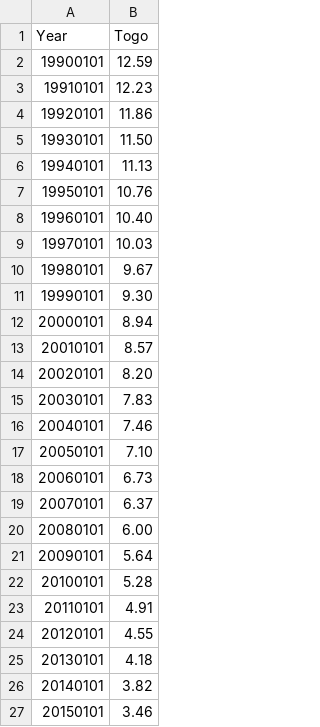
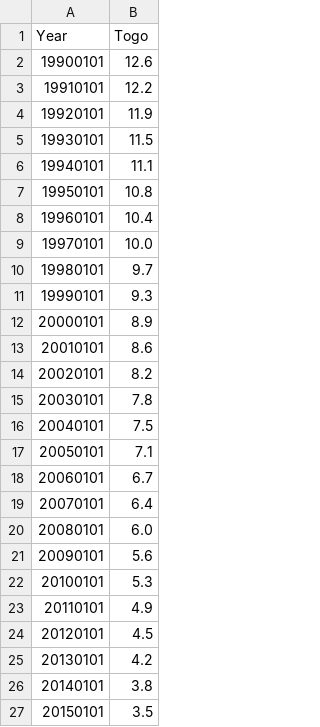
Before and after one commit to rsampat46/rsampat46.github.io, a CSV file: data/forestcoverlinetransposed.csv, drawn as a sheet.

```diff
--- a/data/forestcoverlinetransposed.csv
+++ b/data/forestcoverlinetransposed.csv
@@ -1,27 +1,27 @@
 Year,Togo
-19900101,12.59
-19910101,12.23
-19920101,11.86
-19930101,11.50
-19940101,11.13
-19950101,10.76
-19960101,10.40
-19970101,10.03
-19980101,9.67
-19990101,9.30
-20000101,8.94
-20010101,8.57
-20020101,8.20
-20030101,7.83
-20040101,7.46
-20050101,7.10
-20060101,6.73
-20070101,6.37
-20080101,6.00
-20090101,5.64
-20100101,5.28
-20110101,4.91
-20120101,4.55
-20130101,4.18
-20140101,3.82
-20150101,3.46
+19900101,12.6
+19910101,12.2
+19920101,11.9
+19930101,11.5
+19940101,11.1
+19950101,10.8
+19960101,10.4
+19970101,10.0
+19980101,9.7
+19990101,9.3
+20000101,8.9
+20010101,8.6
+20020101,8.2
+20030101,7.8
+20040101,7.5
+20050101,7.1
+20060101,6.7
+20070101,6.4
+20080101,6.0
+20090101,5.6
+20100101,5.3
+20110101,4.9
+20120101,4.5
+20130101,4.2
+20140101,3.8
+20150101,3.5
```
